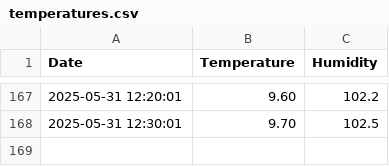
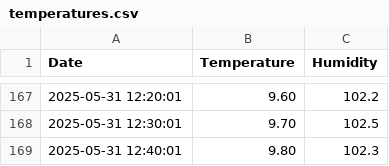
Before and after one commit to bepuzzled/bepuzzled.github.io, a CSV file: temperatures.csv, drawn as a sheet; only a part is shown, gaps mark what is left out; the diff names each change by its address in the sheet, - before the commit and + after, or states it on an @@ line.

Commit message:
temperatures update

```diff
--- a/temperatures.csv
+++ b/temperatures.csv
+row 169: 2025-05-31 12:40:01 | 9.80 | 102.3
```
